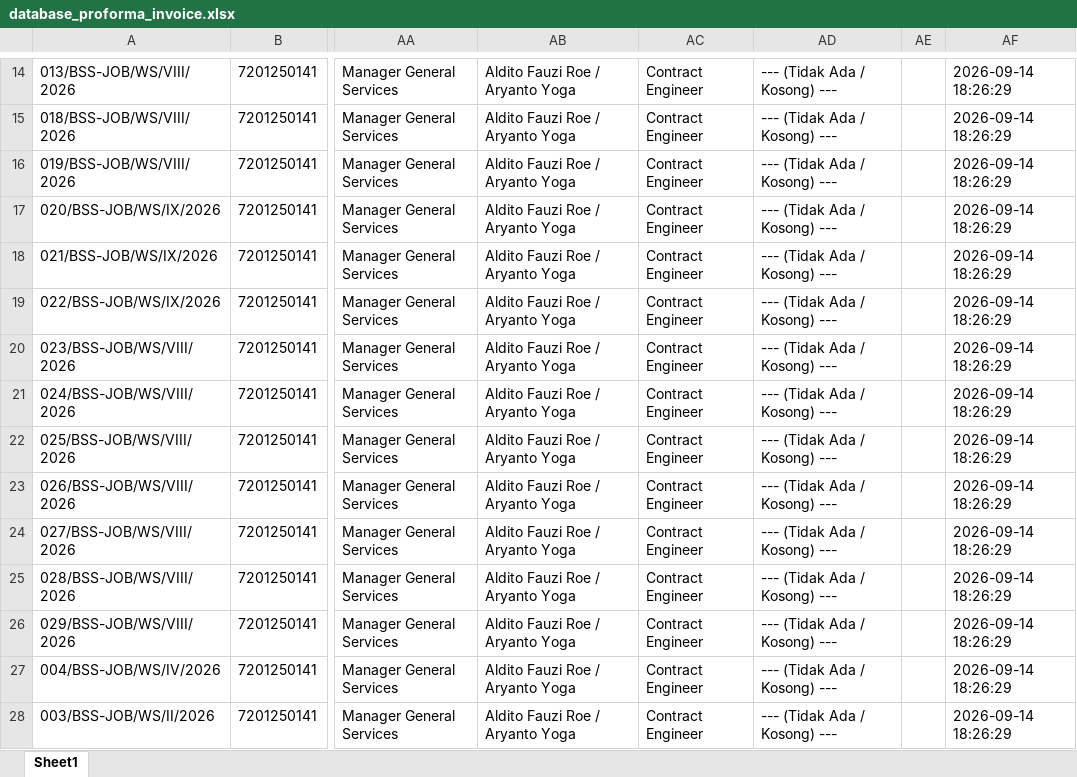
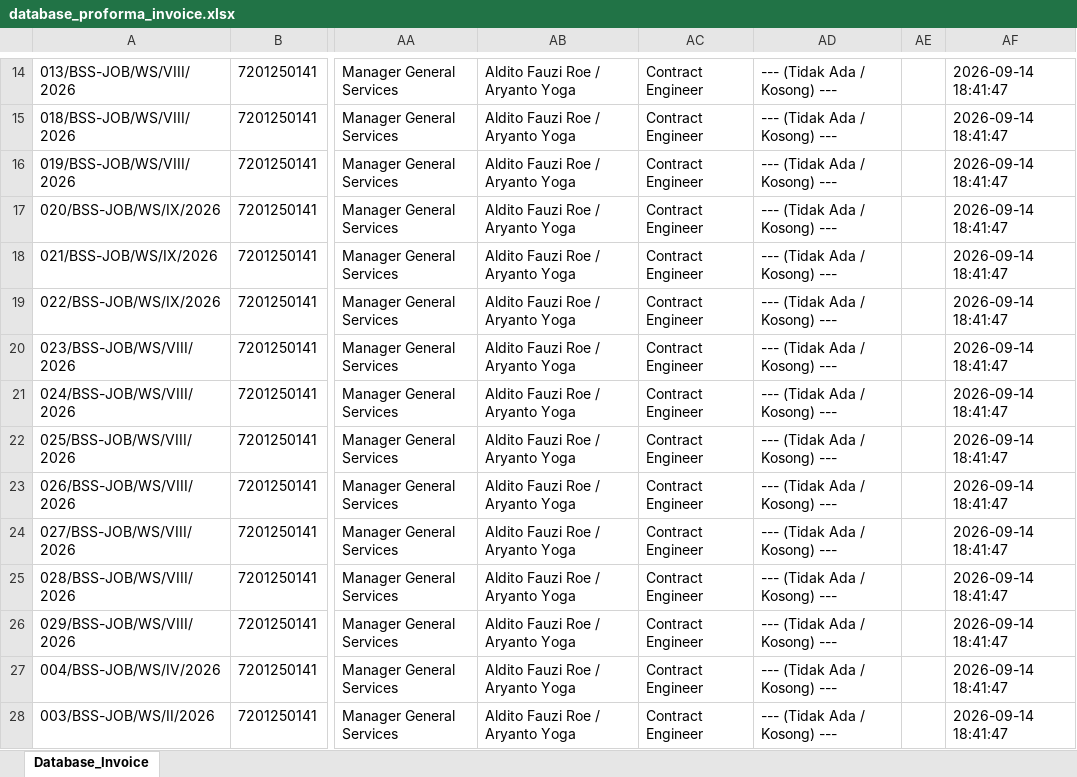
Before and after one commit to onesimussuriadi-coding/Dashboard-Proforma-Invoice-General-Services, an Excel workbook: database_penyimpanan_aman/database_proforma_invoice.xlsx, sheet Database_Invoice, drawn as a sheet; only a part is shown, gaps mark what is left out; values as stored, in another font and other column widths than the file's, no borders; the diff covers the shown part only; the diff names each change by its address in the sheet, - before the commit and + after, or states it on an @@ line.

```diff
--- a/database_penyimpanan_aman/database_proforma_invoice.xlsx (sheet Database_Invoice)
+++ b/database_penyimpanan_aman/database_proforma_invoice.xlsx (sheet Database_Invoice)
-sheet tab: Sheet1
+sheet tab: Database_Invoice
-AF14:AF28: 2026-09-14 18:26:29
+AF14:AF28: 2026-09-14 18:41:47
```
Also changed, not shown: 3 added rows, 1 removed row and 33 edited cells elsewhere in this sheet, 3 other files.
